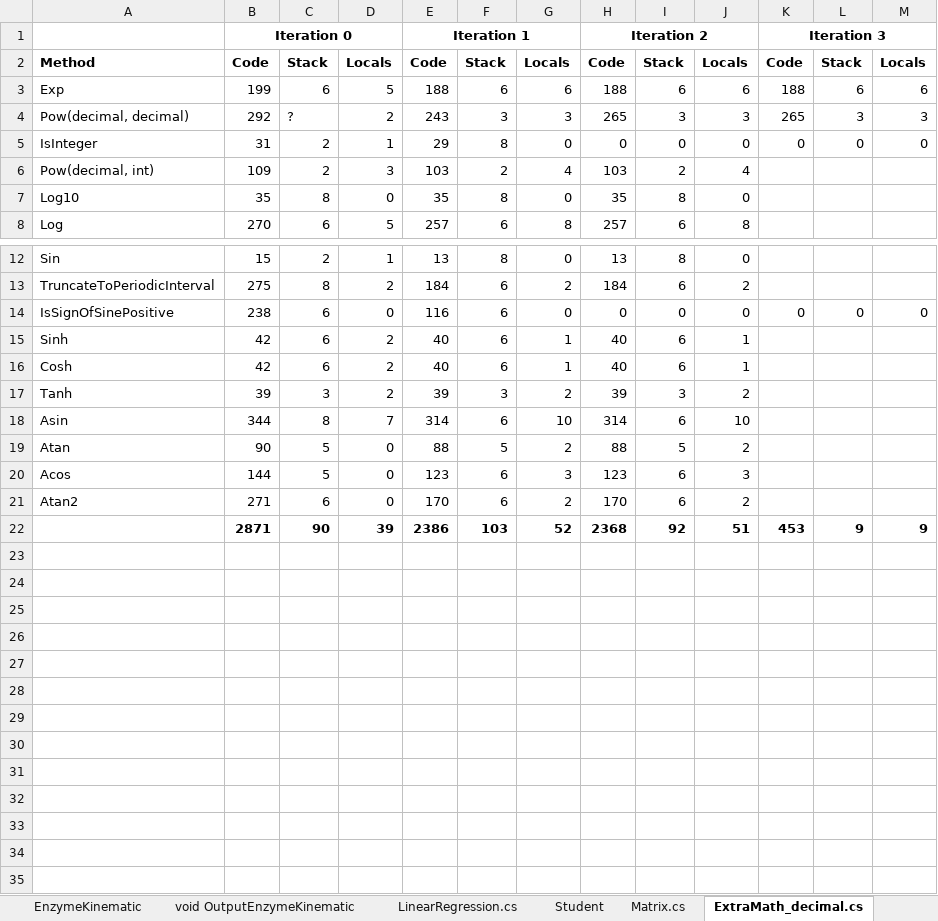
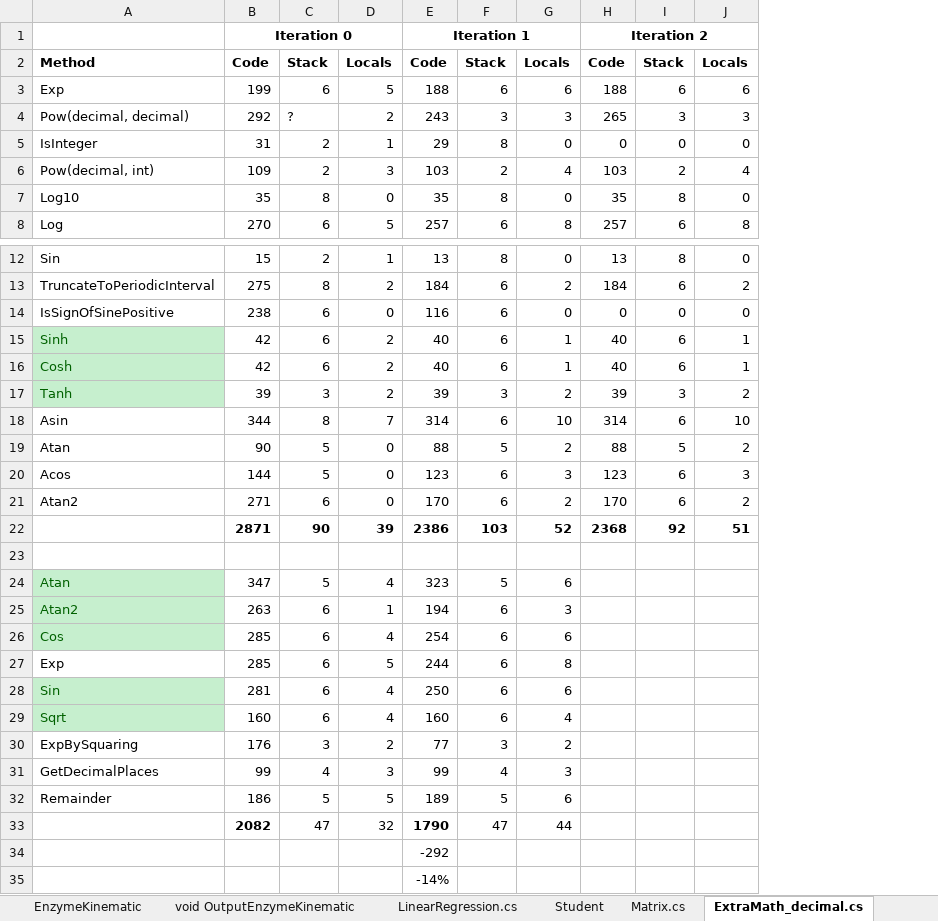
Before and after one commit to repzilon/Repzilon.Libraries, an Excel workbook: ILSIze.xlsx, sheet ExtraMath_decimal.cs, drawn as a sheet; only a part is shown, gaps mark what is left out; values as stored, in another font and other column widths than the file's, no borders; removed rows and columns are numbered as before the commit, all else as after; the diff names each change by its address in the sheet, - before the commit and + after, or states it on an @@ line.

```diff
--- a/ILSIze.xlsx (sheet ExtraMath_decimal.cs)
+++ b/ILSIze.xlsx (sheet ExtraMath_decimal.cs)
-column K, rows 1-5: Iteration 3 | Code | 188 | 265 | 0; rows 14-22: 0 |  |  |  |  |  |  |  | 453
-column L, rows 2-5: Stack | 6 | 3 | 0; rows 14-22: 0 |  |  |  |  |  |  |  | 9
-column M, rows 2-5: Locals | 6 | 3 | 0; rows 14-22: 0 |  |  |  |  |  |  |  | 9
@@ A15:A17 fill: none → #C6EFCE, text colour: black → #006100 @@
+row 23: (empty)
+row 24: Atan | 347 | 5 | 4 | 323 | 5 | 6
+row 25: Atan2 | 263 | 6 | 1 | 194 | 6 | 3
+row 26: Cos | 285 | 6 | 4 | 254 | 6 | 6
+row 27: Exp | 285 | 6 | 5 | 244 | 6 | 8
+row 28: Sin | 281 | 6 | 4 | 250 | 6 | 6
+row 29: Sqrt | 160 | 6 | 4 | 160 | 6 | 4
+row 30: ExpBySquaring | 176 | 3 | 2 | 77 | 3 | 2
+row 31: GetDecimalPlaces | 99 | 4 | 3 | 99 | 4 | 3
+row 32: Remainder | 186 | 5 | 5 | 189 | 5 | 6
+row 33:  | 2082 | 47 | 32 | 1790 | 47 | 44
+row 34:  |  |  |  | -292
+row 35:  |  |  |  | -14%
```
Also changed, not shown: 1 other file.
